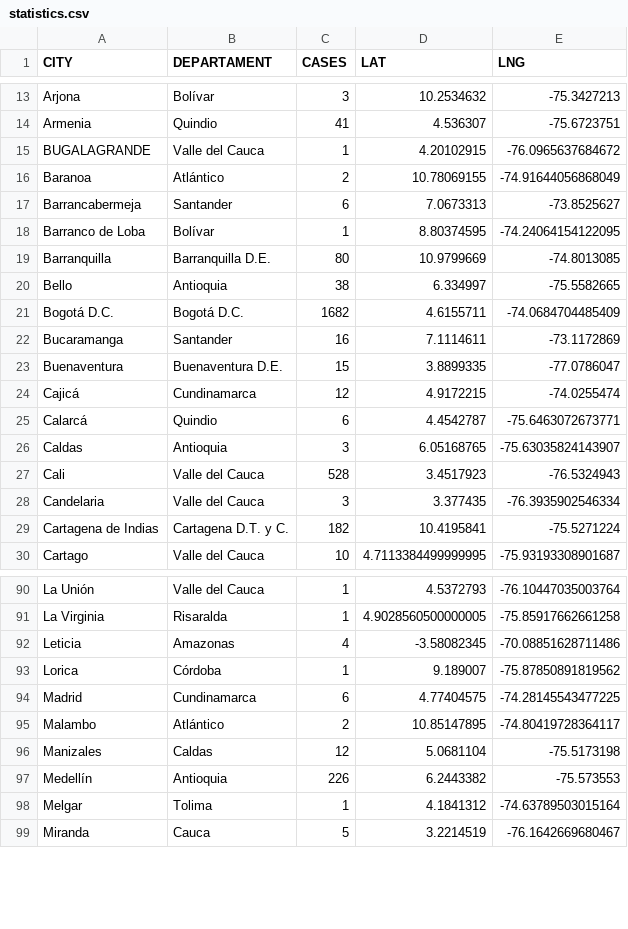
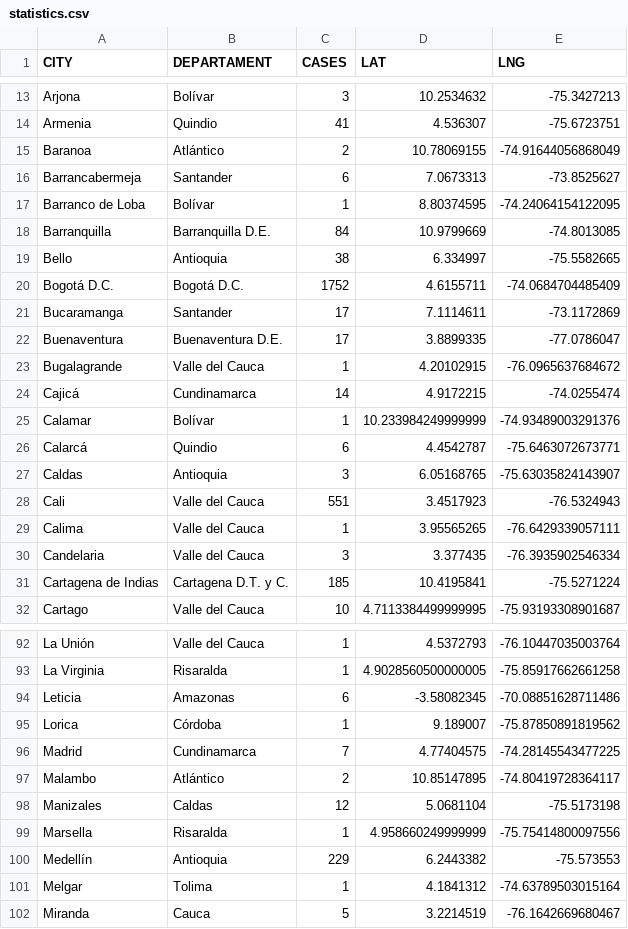
Before and after one commit to yammadev/col-covid-19, a CSV file: data/csv/statistics.csv, drawn as a sheet; only a part is shown, gaps mark what is left out; the diff covers the shown part only.

Commit message:
Data updated 21-04-2020 21:42

```diff
--- a/data/csv/statistics.csv
+++ b/data/csv/statistics.csv
@@ -14,3 +14,2 @@ Arjona,Bolívar,3,10.2534632,-75.3427213
 Armenia,Quindio,41,4.536307,-75.6723751
-BUGALAGRANDE,Valle del Cauca,1,4.20102915,-76.0965637684672
 Baranoa,Atlántico,2,10.78069155,-74.91644056868049
@@ -18,13 +17,16 @@ Barrancabermeja,Santander,6,7.0673313,-73.8525627
 Barranco de Loba,Bolívar,1,8.80374595,-74.24064154122095
-Barranquilla,Barranquilla D.E.,80,10.9799669,-74.8013085
+Barranquilla,Barranquilla D.E.,84,10.9799669,-74.8013085
 Bello,Antioquia,38,6.334997,-75.5582665
-Bogotá D.C.,Bogotá D.C.,1682,4.6155711,-74.0684704485409
-Bucaramanga,Santander,16,7.1114611,-73.1172869
-Buenaventura,Buenaventura D.E.,15,3.8899335,-77.0786047
-Cajicá,Cundinamarca,12,4.9172215,-74.0255474
+Bogotá D.C.,Bogotá D.C.,1752,4.6155711,-74.0684704485409
+Bucaramanga,Santander,17,7.1114611,-73.1172869
+Buenaventura,Buenaventura D.E.,17,3.8899335,-77.0786047
+Bugalagrande,Valle del Cauca,1,4.20102915,-76.0965637684672
+Cajicá,Cundinamarca,14,4.9172215,-74.0255474
+Calamar,Bolívar,1,10.233984249999999,-74.93489003291376
 Calarcá,Quindio,6,4.4542787,-75.6463072673771
 Caldas,Antioquia,3,6.05168765,-75.63035824143907
-Cali,Valle del Cauca,528,3.4517923,-76.5324943
+Cali,Valle del Cauca,551,3.4517923,-76.5324943
+Calima,Valle del Cauca,1,3.95565265,-76.6429339057111
 Candelaria,Valle del Cauca,3,3.377435,-76.3935902546334
-Cartagena de Indias,Cartagena D.T. y C.,182,10.4195841,-75.5271224
+Cartagena de Indias,Cartagena D.T. y C.,185,10.4195841,-75.5271224
 Cartago,Valle del Cauca,10,4.7113384499999995,-75.93193308901687
@@ -91,8 +93,9 @@ La Unión,Valle del Cauca,1,4.5372793,-76.10447035003764
 La Virginia,Risaralda,1,4.9028560500000005,-75.85917662661258
-Leticia,Amazonas,4,-3.58082345,-70.08851628711486
+Leticia,Amazonas,6,-3.58082345,-70.08851628711486
 Lorica,Córdoba,1,9.189007,-75.87850891819562
-Madrid,Cundinamarca,6,4.77404575,-74.28145543477225
+Madrid,Cundinamarca,7,4.77404575,-74.28145543477225
 Malambo,Atlántico,2,10.85147895,-74.80419728364117
 Manizales,Caldas,12,5.0681104,-75.5173198
-Medellín,Antioquia,226,6.2443382,-75.573553
+Marsella,Risaralda,1,4.958660249999999,-75.75414800097556
+Medellín,Antioquia,229,6.2443382,-75.573553
 Melgar,Tolima,1,4.1841312,-74.63789503015164
```
Also changed, not shown: 3 added rows, 2 removed rows and 18 edited cells elsewhere in this file, data/csv/cases_per_origin.csv, data/csv/timeline.csv, 28 other files.
